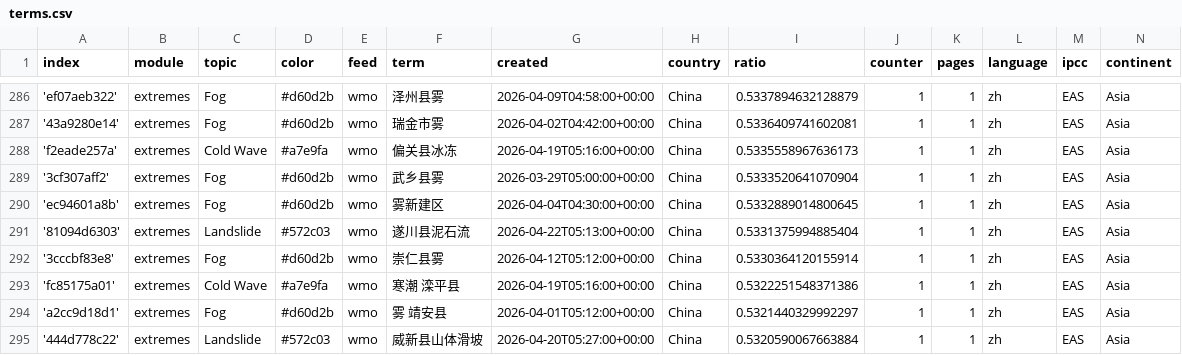
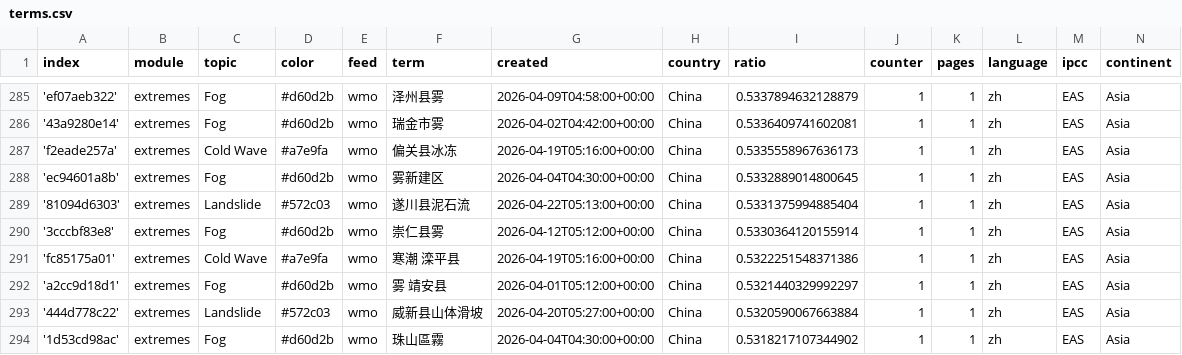
Before and after one commit to tapio-22-Digitale-Methoden-News/chineseExtremes, a CSV file: terms.csv, drawn as a sheet; only a part is shown, gaps mark what is left out; the shorter side is filled out with more unchanged rows; the diff covers the shown part only.

```diff
--- a/terms.csv
+++ b/terms.csv
@@ -288,3 +287,2 @@ index,module,topic,color,feed,term,created,country,ratio,counter,pages,language,
 'f2eade257a',extremes,Cold Wave,#a7e9fa,wmo,偏关县冰冻,2026-04-19T05:16:00+00:00,China,0.5335558967636173,1,1,zh,EAS,Asia
-'3cf307aff2',extremes,Fog,#d60d2b,wmo,武乡县雾,2026-03-29T05:00:00+00:00,China,0.5333520641070904,1,1,zh,EAS,Asia
 'ec94601a8b',extremes,Fog,#d60d2b,wmo,雾新建区,2026-04-04T04:30:00+00:00,China,0.5332889014800645,1,1,zh,EAS,Asia
```
Also changed, not shown: 2 added rows and 5 removed rows elsewhere in this file, 2 other files.
